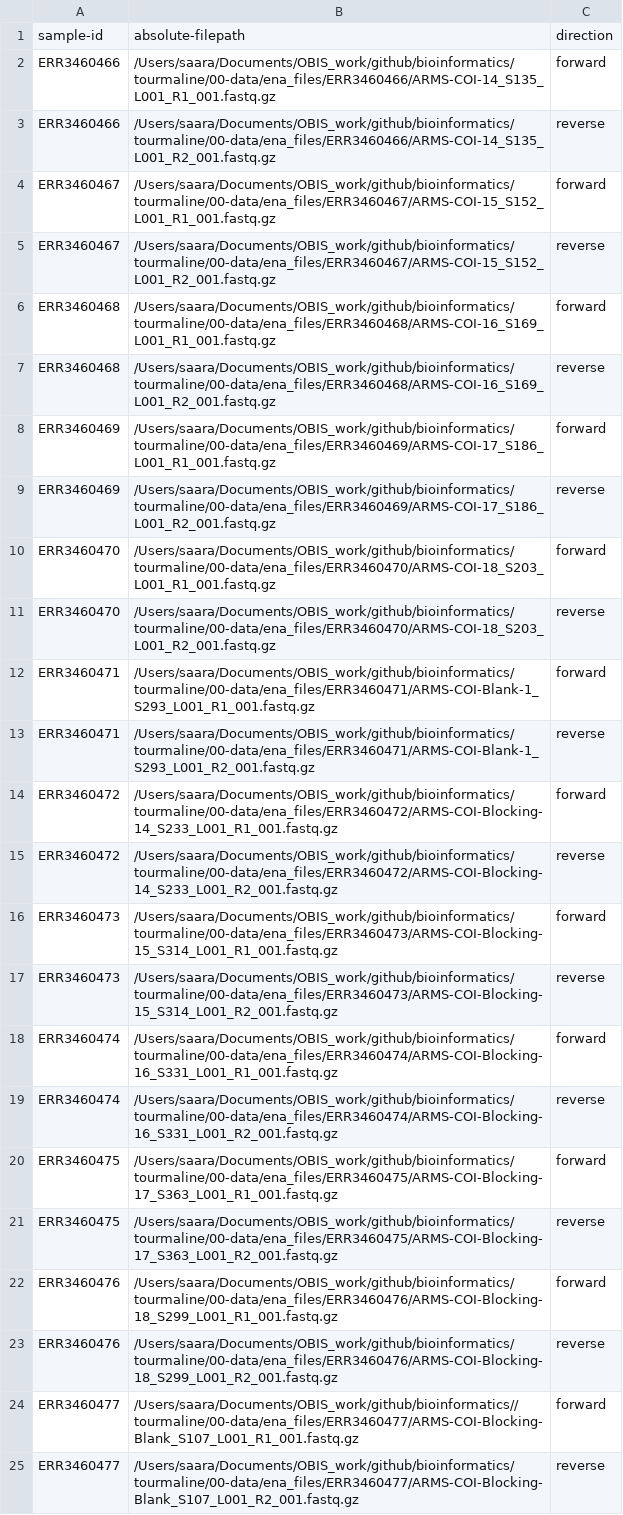
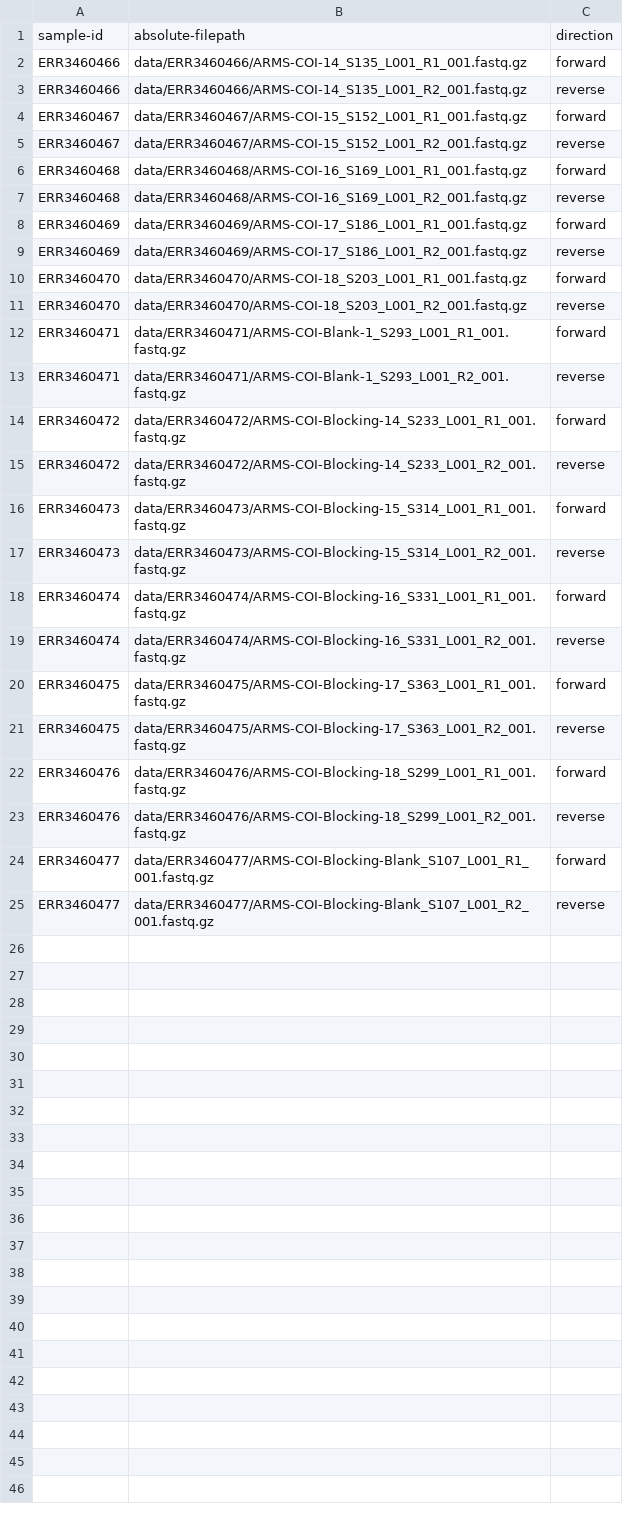
Before and after one commit to iobis/PacMAN-pipeline, a CSV file: config/manifest_pe.csv, drawn as a sheet.

```diff
--- a/config/manifest_pe.csv
+++ b/config/manifest_pe.csv
@@ -1,25 +1,25 @@
 sample-id,absolute-filepath,direction
-ERR3460466,/Users/saara/Documents/OBIS_work/github/bioinformatics/tourmaline/00-data/ena_files/ERR3460466/ARMS-COI-14_S135_L001_R1_001.fastq.gz,forward
-ERR3460466,/Users/saara/Documents/OBIS_work/github/bioinformatics/tourmaline/00-data/ena_files/ERR3460466/ARMS-COI-14_S135_L001_R2_001.fastq.gz,reverse
-ERR3460467,/Users/saara/Documents/OBIS_work/github/bioinformatics/tourmaline/00-data/ena_files/ERR3460467/ARMS-COI-15_S152_L001_R1_001.fastq.gz,forward
-ERR3460467,/Users/saara/Documents/OBIS_work/github/bioinformatics/tourmaline/00-data/ena_files/ERR3460467/ARMS-COI-15_S152_L001_R2_001.fastq.gz,reverse
-ERR3460468,/Users/saara/Documents/OBIS_work/github/bioinformatics/tourmaline/00-data/ena_files/ERR3460468/ARMS-COI-16_S169_L001_R1_001.fastq.gz,forward
-ERR3460468,/Users/saara/Documents/OBIS_work/github/bioinformatics/tourmaline/00-data/ena_files/ERR3460468/ARMS-COI-16_S169_L001_R2_001.fastq.gz,reverse
-ERR3460469,/Users/saara/Documents/OBIS_work/github/bioinformatics/tourmaline/00-data/ena_files/ERR3460469/ARMS-COI-17_S186_L001_R1_001.fastq.gz,forward
-ERR3460469,/Users/saara/Documents/OBIS_work/github/bioinformatics/tourmaline/00-data/ena_files/ERR3460469/ARMS-COI-17_S186_L001_R2_001.fastq.gz,reverse
-ERR3460470,/Users/saara/Documents/OBIS_work/github/bioinformatics/tourmaline/00-data/ena_files/ERR3460470/ARMS-COI-18_S203_L001_R1_001.fastq.gz,forward
-ERR3460470,/Users/saara/Documents/OBIS_work/github/bioinformatics/tourmaline/00-data/ena_files/ERR3460470/ARMS-COI-18_S203_L001_R2_001.fastq.gz,reverse
-ERR3460471,/Users/saara/Documents/OBIS_work/github/bioinformatics/tourmaline/00-data/ena_files/ERR3460471/ARMS-COI-Blank-1_S293_L001_R1_001.fastq.gz,forward
-ERR3460471,/Users/saara/Documents/OBIS_work/github/bioinformatics/tourmaline/00-data/ena_files/ERR3460471/ARMS-COI-Blank-1_S293_L001_R2_001.fastq.gz,reverse
-ERR3460472,/Users/saara/Documents/OBIS_work/github/bioinformatics/tourmaline/00-data/ena_files/ERR3460472/ARMS-COI-Blocking-14_S233_L001_R1_001.fastq.gz,forward
-ERR3460472,/Users/saara/Documents/OBIS_work/github/bioinformatics/tourmaline/00-data/ena_files/ERR3460472/ARMS-COI-Blocking-14_S233_L001_R2_001.fastq.gz,reverse
-ERR3460473,/Users/saara/Documents/OBIS_work/github/bioinformatics/tourmaline/00-data/ena_files/ERR3460473/ARMS-COI-Blocking-15_S314_L001_R1_001.fastq.gz,forward
-ERR3460473,/Users/saara/Documents/OBIS_work/github/bioinformatics/tourmaline/00-data/ena_files/ERR3460473/ARMS-COI-Blocking-15_S314_L001_R2_001.fastq.gz,reverse
-ERR3460474,/Users/saara/Documents/OBIS_work/github/bioinformatics/tourmaline/00-data/ena_files/ERR3460474/ARMS-COI-Blocking-16_S331_L001_R1_001.fastq.gz,forward
-ERR3460474,/Users/saara/Documents/OBIS_work/github/bioinformatics/tourmaline/00-data/ena_files/ERR3460474/ARMS-COI-Blocking-16_S331_L001_R2_001.fastq.gz,reverse
-ERR3460475,/Users/saara/Documents/OBIS_work/github/bioinformatics/tourmaline/00-data/ena_files/ERR3460475/ARMS-COI-Blocking-17_S363_L001_R1_001.fastq.gz,forward
-ERR3460475,/Users/saara/Documents/OBIS_work/github/bioinformatics/tourmaline/00-data/ena_files/ERR3460475/ARMS-COI-Blocking-17_S363_L001_R2_001.fastq.gz,reverse
-ERR3460476,/Users/saara/Documents/OBIS_work/github/bioinformatics/tourmaline/00-data/ena_files/ERR3460476/ARMS-COI-Blocking-18_S299_L001_R1_001.fastq.gz,forward
-ERR3460476,/Users/saara/Documents/OBIS_work/github/bioinformatics/tourmaline/00-data/ena_files/ERR3460476/ARMS-COI-Blocking-18_S299_L001_R2_001.fastq.gz,reverse
-ERR3460477,/Users/saara/Documents/OBIS_work/github/bioinformatics//tourmaline/00-data/ena_files/ERR3460477/ARMS-COI-Blocking-Blank_S107_L001_R1_001.fastq.gz,forward
-ERR3460477,/Users/saara/Documents/OBIS_work/github/bioinformatics/tourmaline/00-data/ena_files/ERR3460477/ARMS-COI-Blocking-Blank_S107_L001_R2_001.fastq.gz,reverse
+ERR3460466,data/ERR3460466/ARMS-COI-14_S135_L001_R1_001.fastq.gz,forward
+ERR3460466,data/ERR3460466/ARMS-COI-14_S135_L001_R2_001.fastq.gz,reverse
+ERR3460467,data/ERR3460467/ARMS-COI-15_S152_L001_R1_001.fastq.gz,forward
+ERR3460467,data/ERR3460467/ARMS-COI-15_S152_L001_R2_001.fastq.gz,reverse
+ERR3460468,data/ERR3460468/ARMS-COI-16_S169_L001_R1_001.fastq.gz,forward
+ERR3460468,data/ERR3460468/ARMS-COI-16_S169_L001_R2_001.fastq.gz,reverse
+ERR3460469,data/ERR3460469/ARMS-COI-17_S186_L001_R1_001.fastq.gz,forward
+ERR3460469,data/ERR3460469/ARMS-COI-17_S186_L001_R2_001.fastq.gz,reverse
+ERR3460470,data/ERR3460470/ARMS-COI-18_S203_L001_R1_001.fastq.gz,forward
+ERR3460470,data/ERR3460470/ARMS-COI-18_S203_L001_R2_001.fastq.gz,reverse
+ERR3460471,data/ERR3460471/ARMS-COI-Blank-1_S293_L001_R1_001.fastq.gz,forward
+ERR3460471,data/ERR3460471/ARMS-COI-Blank-1_S293_L001_R2_001.fastq.gz,reverse
+ERR3460472,data/ERR3460472/ARMS-COI-Blocking-14_S233_L001_R1_001.fastq.gz,forward
+ERR3460472,data/ERR3460472/ARMS-COI-Blocking-14_S233_L001_R2_001.fastq.gz,reverse
+ERR3460473,data/ERR3460473/ARMS-COI-Blocking-15_S314_L001_R1_001.fastq.gz,forward
+ERR3460473,data/ERR3460473/ARMS-COI-Blocking-15_S314_L001_R2_001.fastq.gz,reverse
+ERR3460474,data/ERR3460474/ARMS-COI-Blocking-16_S331_L001_R1_001.fastq.gz,forward
+ERR3460474,data/ERR3460474/ARMS-COI-Blocking-16_S331_L001_R2_001.fastq.gz,reverse
+ERR3460475,data/ERR3460475/ARMS-COI-Blocking-17_S363_L001_R1_001.fastq.gz,forward
+ERR3460475,data/ERR3460475/ARMS-COI-Blocking-17_S363_L001_R2_001.fastq.gz,reverse
+ERR3460476,data/ERR3460476/ARMS-COI-Blocking-18_S299_L001_R1_001.fastq.gz,forward
+ERR3460476,data/ERR3460476/ARMS-COI-Blocking-18_S299_L001_R2_001.fastq.gz,reverse
+ERR3460477,data/ERR3460477/ARMS-COI-Blocking-Blank_S107_L001_R1_001.fastq.gz,forward
+ERR3460477,data/ERR3460477/ARMS-COI-Blocking-Blank_S107_L001_R2_001.fastq.gz,reverse
```
Also changed, not shown: config/manifest_pe_4samples.csv, 4 other files.
